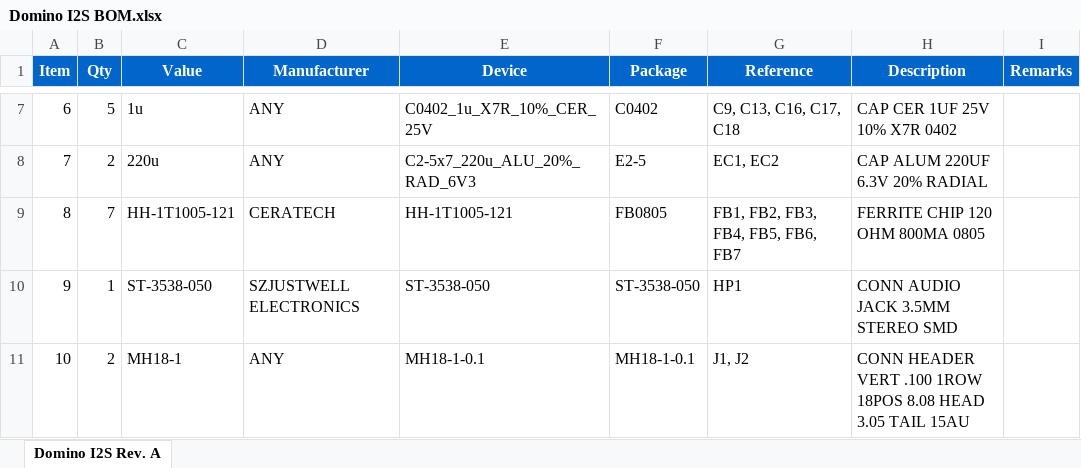
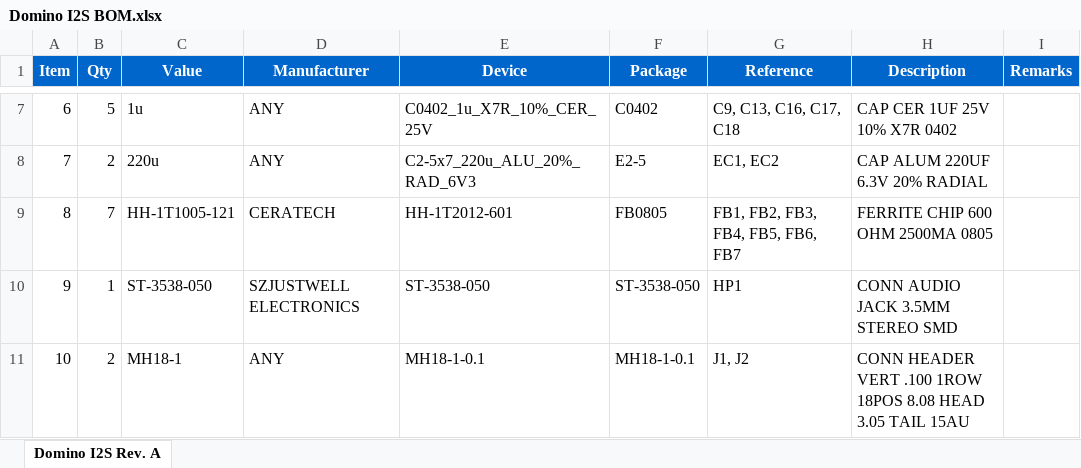
Before and after one commit to domino-team/domino-hardware, an Excel workbook: Domino I2S/BOM/Domino I2S BOM.xlsx, sheet Domino I2S Rev. A, drawn as a sheet; only a part is shown, gaps mark what is left out; values as stored, in another font and other column widths than the file's, no borders; the diff names each change by its address in the sheet, - before the commit and + after, or states it on an @@ line.

Commit message:
Domino I2S tile Rev. A: corrected ferrite beads to HH-1T2012-601

```diff
--- a/Domino I2S/BOM/Domino I2S BOM.xlsx (sheet Domino I2S Rev. A)
+++ b/Domino I2S/BOM/Domino I2S BOM.xlsx (sheet Domino I2S Rev. A)
-E9 (Device): HH-1T1005-121
+E9 (Device): HH-1T2012-601
-H9 (Description): FERRITE CHIP 120 OHM 800MA 0805
+H9 (Description): FERRITE CHIP 600 OHM 2500MA 0805
```
Also changed, not shown: 26 other files.
